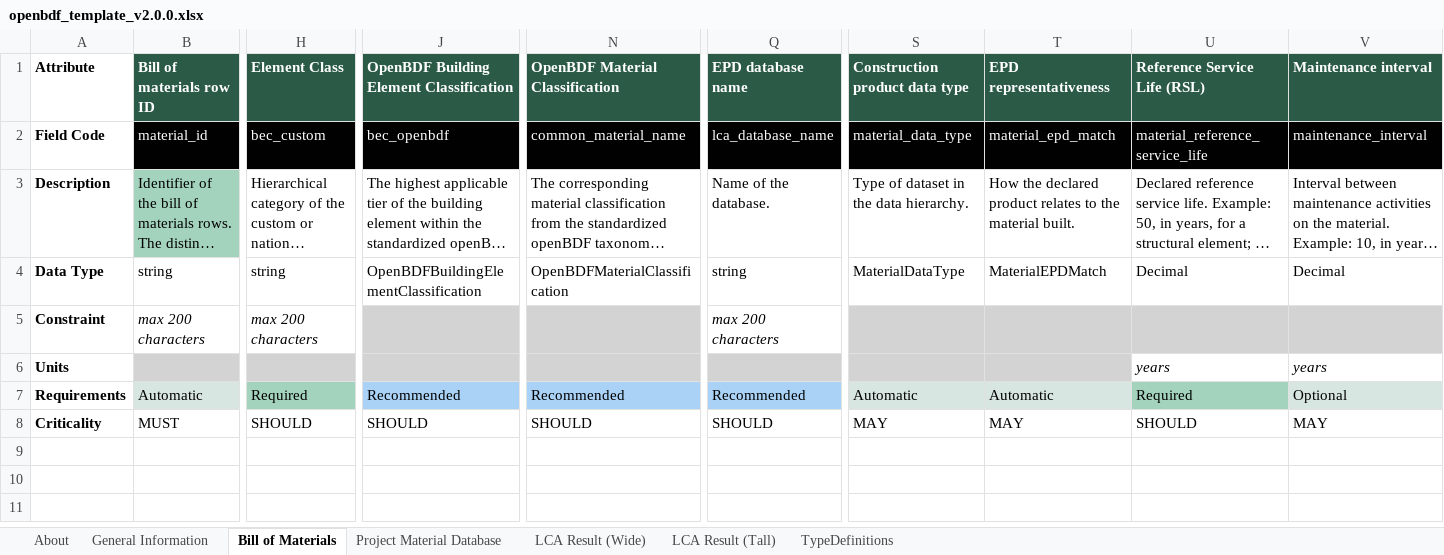
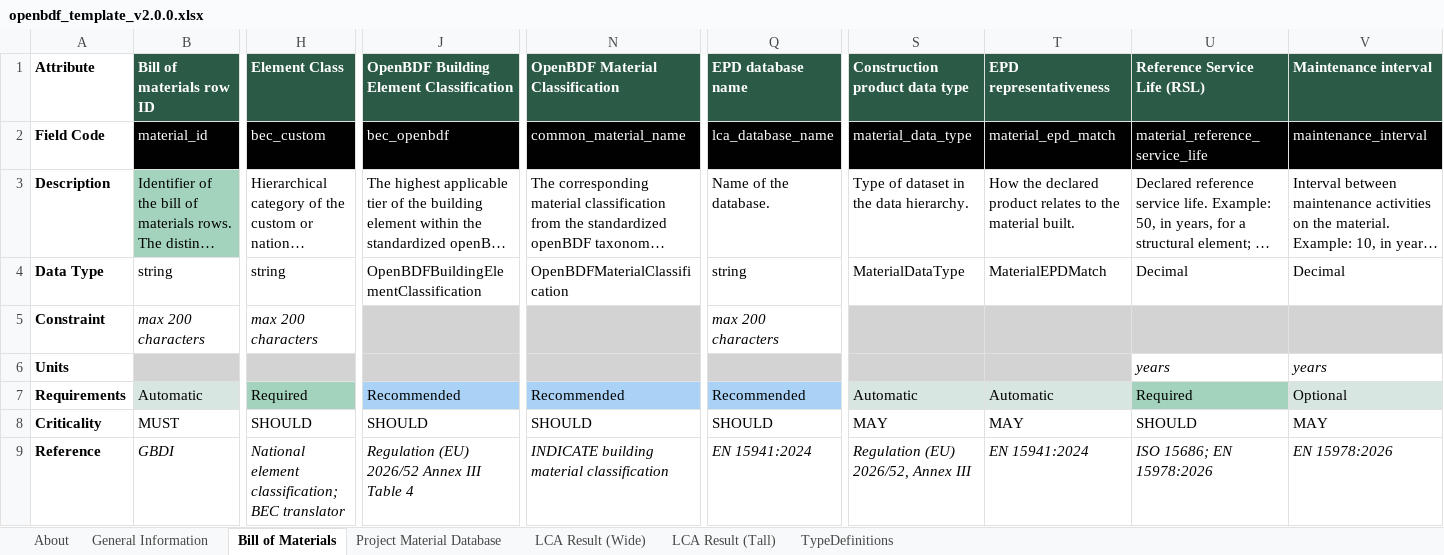
Before and after one commit to EPFL-ENAC/lmc-openbdf, an Excel workbook: openbdf_template_v2.0.0.xlsx, sheet Bill of Materials, drawn as a sheet; only a part is shown, gaps mark what is left out; long unchanged cells end in …; values as stored, in another font and other column widths than the file's, no borders; 1 other sheet too large or unreadable and not compared; rows hold the shown columns only; the diff names each change by its address in the sheet, - before the commit and + after, or states it on an @@ line.

Commit message:
feat: add reference and reference alignment attributes

```diff
--- a/openbdf_template_v2.0.0.xlsx (sheet Bill of Materials)
+++ b/openbdf_template_v2.0.0.xlsx (sheet Bill of Materials)
+row 9: Reference | GBDI | National element classification; BEC translator | Regulation (EU) 2026/52 Annex III Table 4 | INDICATE building material classification | EN 15941:2024 | Regulation (EU) 2026/52, Annex III | EN 15941:2024 | ISO 15686; EN 15978:2026 | EN 15978:2026
```
Also changed, not shown: sheet TypeDefinitions, sheet LCA Result (Tall), sheet Project Material Database, sheet General Information, 23 other files.
